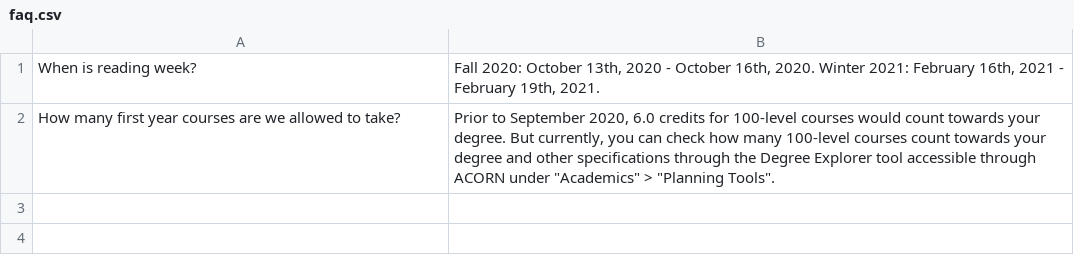
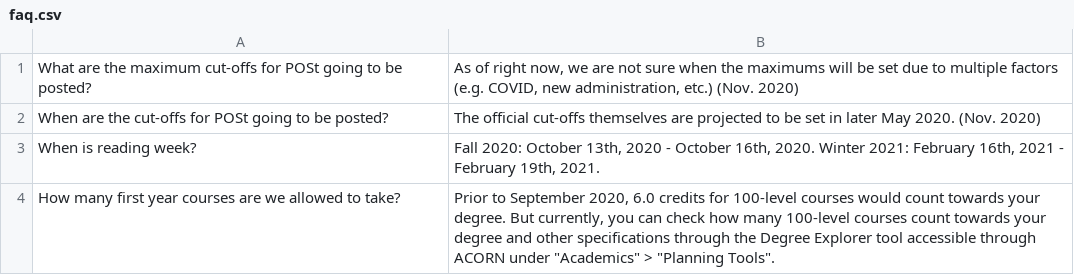
Before and after one commit to utm-cssc/faq, a CSV file: faq.csv, drawn as a sheet; the diff names each change by its address in the sheet, - before the commit and + after, or states it on an @@ line.

Commit message:
Added POSt information.
Added information about maximum cut-offs and when the official cut-offs are projected to be posted.

```diff
--- a/faq.csv
+++ b/faq.csv
+row 1: What are the maximum cut-offs for POSt going to be posted? | As of right now, we are not sure when the maximums will be set due to multiple factors (e.g. COVID, new administration, etc.) (Nov. 2020)
+row 2: When are the cut-offs for POSt going to be posted? | The official cut-offs themselves are projected to be set in later May 2020. (Nov. 2020)
```
